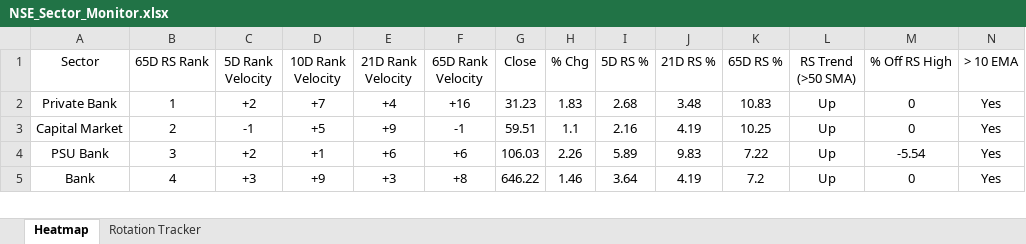
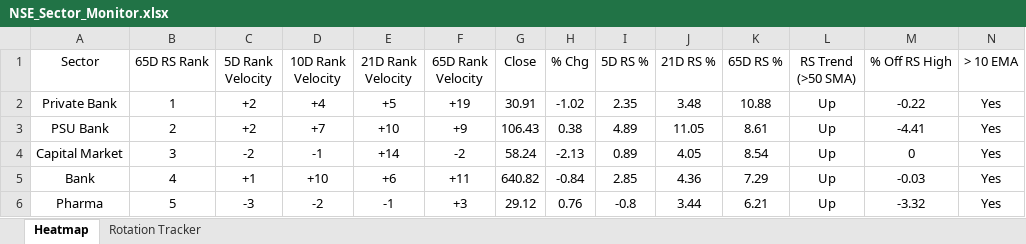
Before and after one commit to chethanshivaraju94-netizen/nse-market-monitor, an Excel workbook: NSE_Sector_Monitor.xlsx, sheet Heatmap, drawn as a sheet; only a part is shown; values as stored, in another font and other column widths than the file's, no borders; conditional formats not drawn; removed rows and columns are numbered as before the commit, all else as after; rows hold the shown columns only; the diff covers the shown part only; the diff names each change by its address in the sheet, - before the commit and + after, or states it on an @@ line.

```diff
--- a/NSE_Sector_Monitor.xlsx (sheet Heatmap)
+++ b/NSE_Sector_Monitor.xlsx (sheet Heatmap)
-D2 (10D Rank Velocity): +7
+D2 (10D Rank Velocity): +4
-E2 (21D Rank Velocity): +4
+E2 (21D Rank Velocity): +5
-F2 (65D Rank Velocity): +16
+F2 (65D Rank Velocity): +19
-G2 (Close): 31.23
+G2 (Close): 30.91
-H2 (% Chg): 1.83
+H2 (% Chg): -1.02
-I2 (5D RS %): 2.68
+I2 (5D RS %): 2.35
-K2 (65D RS %): 10.83
+K2 (65D RS %): 10.88
-M2 (% Off RS High): 0
+M2 (% Off RS High): -0.22
-row 3: Capital Market | 2 | -1 | +5 | +9 | -1 | 59.51 | 1.1 | 2.16 | 4.19 | 10.25 | Up | 0 | Yes
-B3 (65D RS Rank): 3
+B3 (65D RS Rank): 2
-D3 (10D Rank Velocity): +1
+D3 (10D Rank Velocity): +7
-E3 (21D Rank Velocity): +6
+E3 (21D Rank Velocity): +10
-F3 (65D Rank Velocity): +6
+F3 (65D Rank Velocity): +9
-G3 (Close): 106.03
+G3 (Close): 106.43
-H3 (% Chg): 2.26
+H3 (% Chg): 0.38
-I3 (5D RS %): 5.89
+I3 (5D RS %): 4.89
-J3 (21D RS %): 9.83
+J3 (21D RS %): 11.05
-K3 (65D RS %): 7.22
+K3 (65D RS %): 8.61
-M3 (% Off RS High): -5.54
+M3 (% Off RS High): -4.41
+row 4: Capital Market | 3 | -2 | -1 | +14 | -2 | 58.24 | -2.13 | 0.89 | 4.05 | 8.54 | Up | 0 | Yes
-C5 (5D Rank Velocity): +3
+C5 (5D Rank Velocity): +1
-D5 (10D Rank Velocity): +9
+D5 (10D Rank Velocity): +10
-E5 (21D Rank Velocity): +3
+E5 (21D Rank Velocity): +6
-F5 (65D Rank Velocity): +8
+F5 (65D Rank Velocity): +11
-G5 (Close): 646.22
+G5 (Close): 640.82
-H5 (% Chg): 1.46
+H5 (% Chg): -0.84
-I5 (5D RS %): 3.64
+I5 (5D RS %): 2.85
-J5 (21D RS %): 4.19
+J5 (21D RS %): 4.36
-K5 (65D RS %): 7.2
+K5 (65D RS %): 7.29
-M5 (% Off RS High): 0
+M5 (% Off RS High): -0.03
+row 6: Pharma | 5 | -3 | -2 | -1 | +3 | 29.12 | 0.76 | -0.8 | 3.44 | 6.21 | Up | -3.32 | Yes
```
Also changed, not shown: 7 added rows, 8 removed rows and 151 edited cells elsewhere in this sheet, sheet Rotation Tracker, NSE_Market_Monitor.xlsx.
